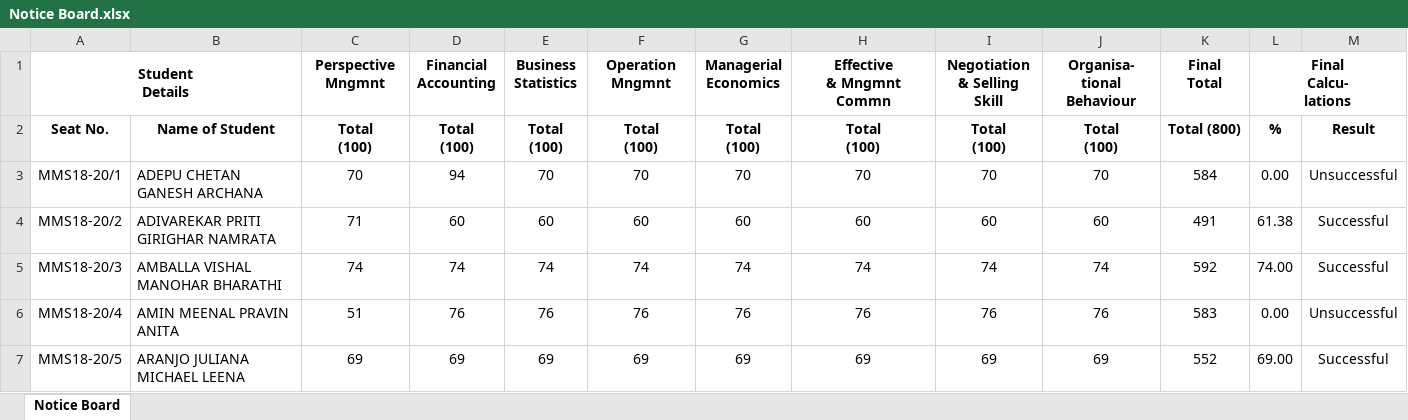
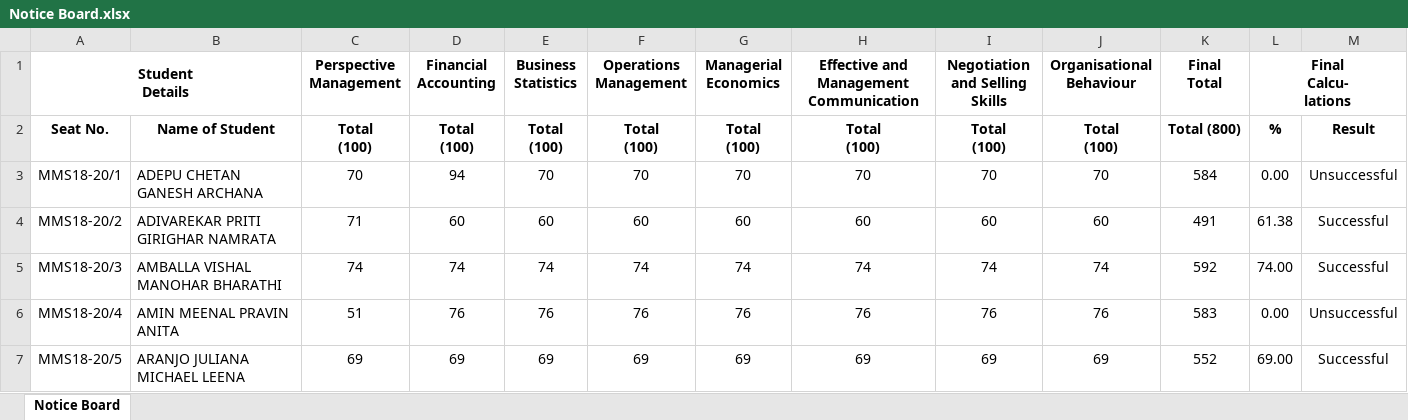
Before and after one commit to abhishekchitnis/ACMaS, an Excel workbook: Batch 2018-20/Sem 1/Notice Board.xlsx, sheet Notice Board, drawn as a sheet; only a part is shown; values as stored, in another font and other column widths than the file's, no borders; conditional formats not drawn; ↵ is a line break in a cell; the diff names each change by its address in the sheet, - before the commit and + after, or states it on an @@ line.

```diff
--- a/Batch 2018-20/Sem 1/Notice Board.xlsx (sheet Notice Board)
+++ b/Batch 2018-20/Sem 1/Notice Board.xlsx (sheet Notice Board)
-C1: Perspective ↵ Mngmnt
+C1: Perspective Management
-D1: Financial ↵ Accounting
+D1: Financial Accounting
-E1: Business ↵ Statistics
+E1: Business Statistics
-F1: Operation ↵ Mngmnt
+F1: Operations Management
-G1: Managerial ↵ Economics
+G1: Managerial Economics
-H1: Effective ↵ & Mngmnt ↵ Commn
+H1: Effective and Management Communication
-I1: Negotiation ↵ & Selling ↵ Skill
+I1: Negotiation and Selling Skills
-J1: Organisa- ↵ tional ↵ Behaviour
+J1: Organisational Behaviour
```
Also changed, not shown: Batch 2018-20/Sem 1/Grade Card.xlsx, 9 other files.
